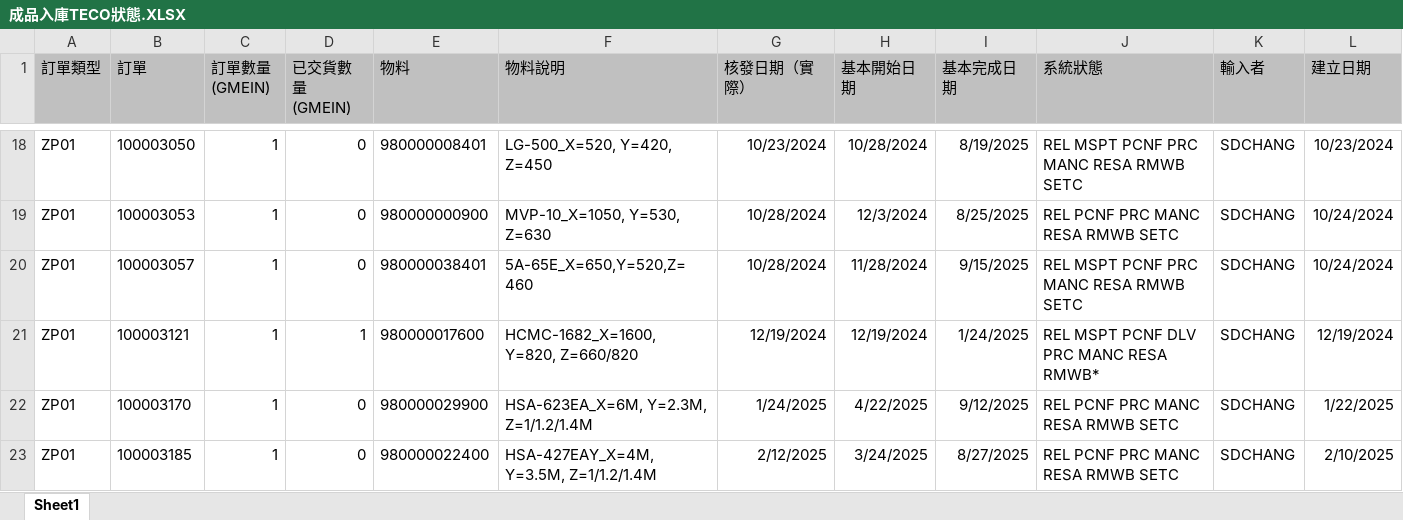
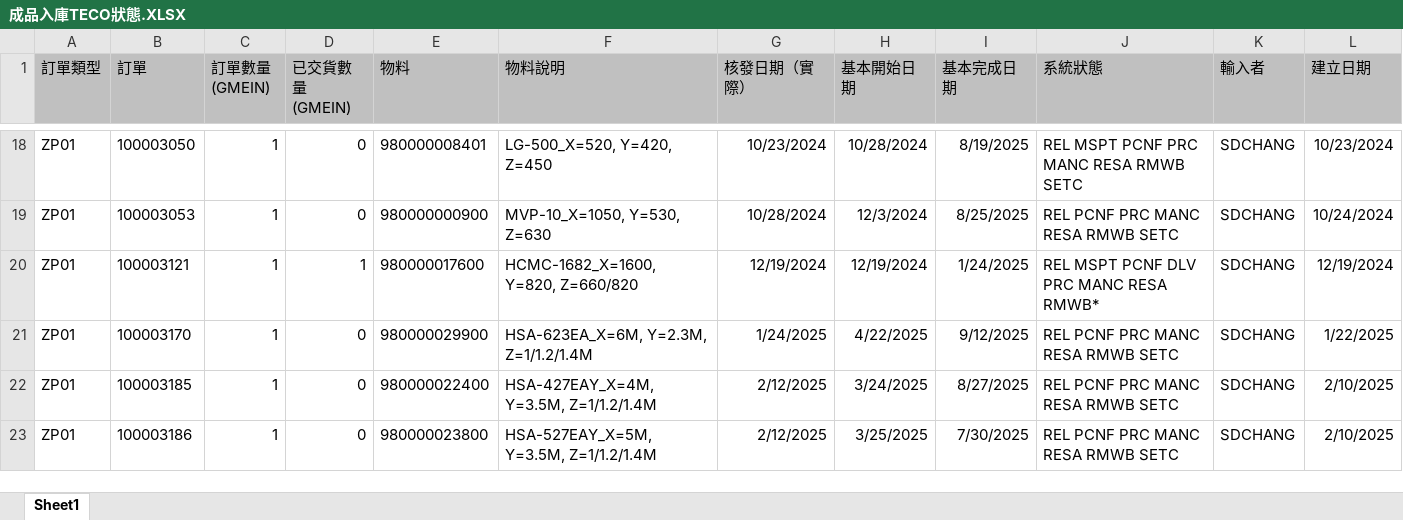
Before and after one commit to june8513/-, an Excel workbook: auto_upload/order_models/成品入庫TECO狀態.XLSX, sheet Sheet1, drawn as a sheet; only a part is shown, gaps mark what is left out; the shorter side is filled out with more unchanged rows; values as stored, in another font and other column widths than the file's, no borders; the diff names each change by its address in the sheet, - before the commit and + after, or states it on an @@ line.

```diff
--- a/auto_upload/order_models/成品入庫TECO狀態.XLSX (sheet Sheet1)
+++ b/auto_upload/order_models/成品入庫TECO狀態.XLSX (sheet Sheet1)
-row 20: ZP01 | 100003057 | 1 | 0 | 980000038401 | 5A-65E_X=650,Y=520,Z=460 | 10/28/2024 | 11/28/2024 | 9/15/2025 | REL MSPT PCNF PRC MANC RESA RMWB SETC | SDCHANG | 10/24/2024
```
Also changed, not shown: 13 other files.
